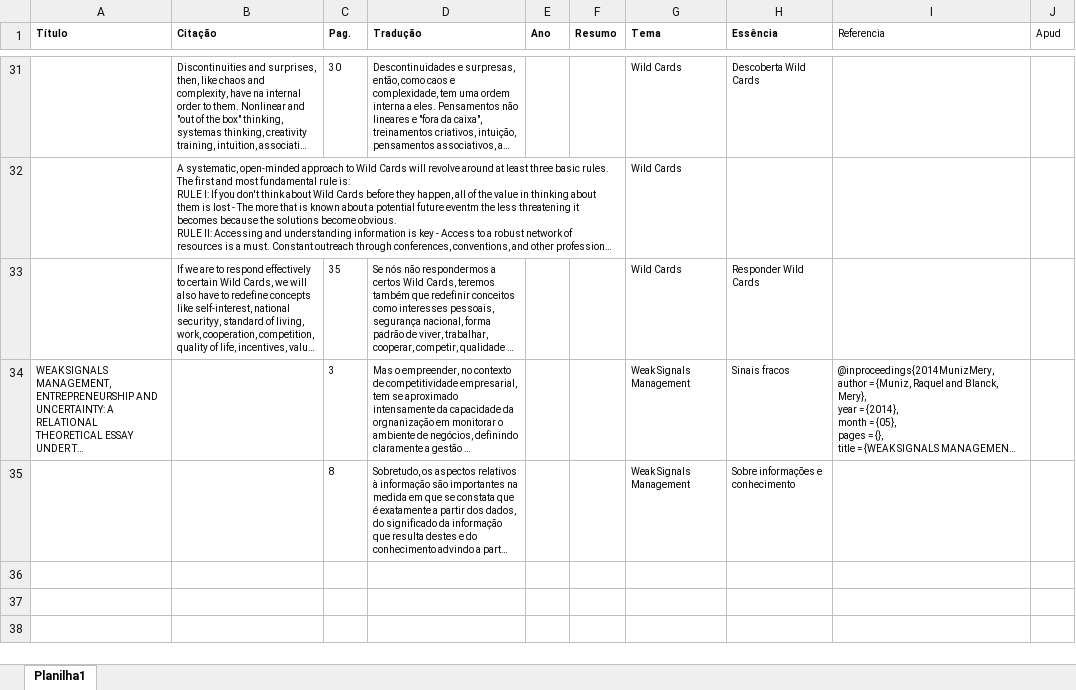
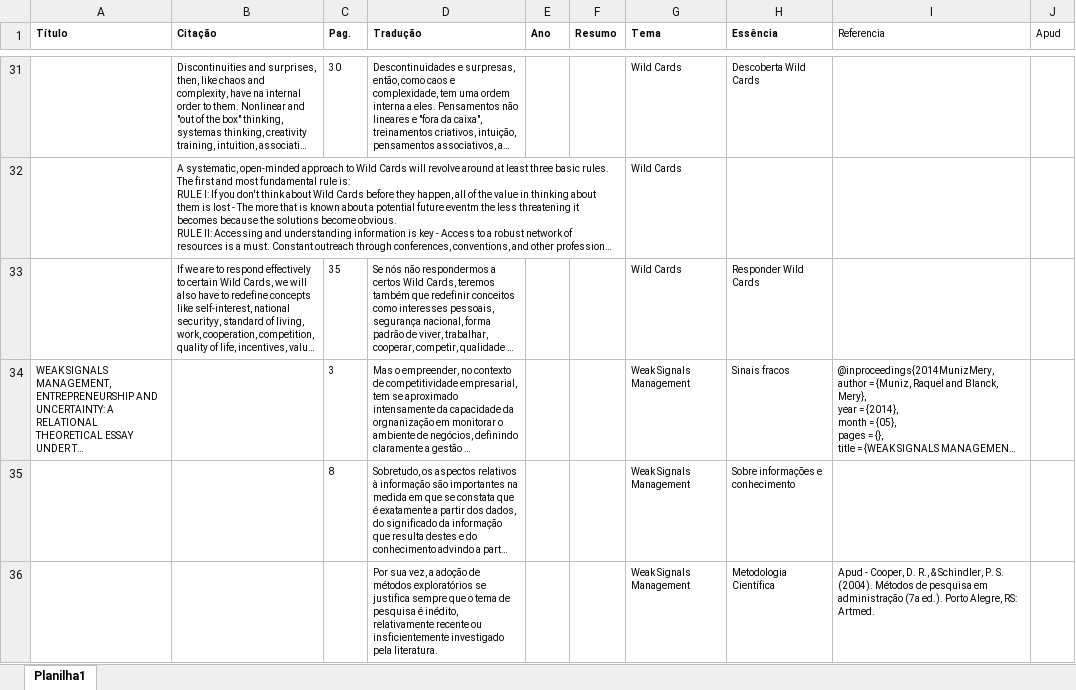
Before and after one commit to rodrigots83/mestr, an Excel workbook: FICHAMENTO.xlsx, sheet Planilha1, drawn as a sheet; only a part is shown, gaps mark what is left out; long unchanged cells end in …; values as stored, in another font and other column widths than the file's, no borders; the diff names each change by its address in the sheet, - before the commit and + after, or states it on an @@ line.

Commit message:
Salvamento do arquivo

```diff
--- a/FICHAMENTO.xlsx (sheet Planilha1)
+++ b/FICHAMENTO.xlsx (sheet Planilha1)
+row 36:  |  |  | Por sua vez, a adoção de métodos exploratórios se justifica sempre que o tema de pesquisa é inédito, relativamente recente ou insficientemente investigado pela literatura. |  |  | Weak Signals Management | Metodologia Científica | Apud - Cooper, D. R., & Schindler, P. S. (2004). Métodos de pesquisa em administração (7a ed.). Porto Alegre, RS: Artmed.
```
